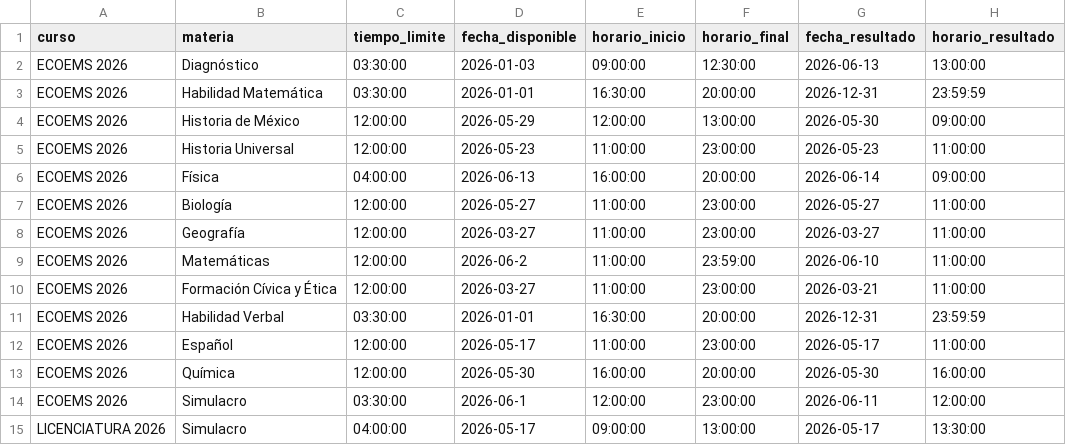
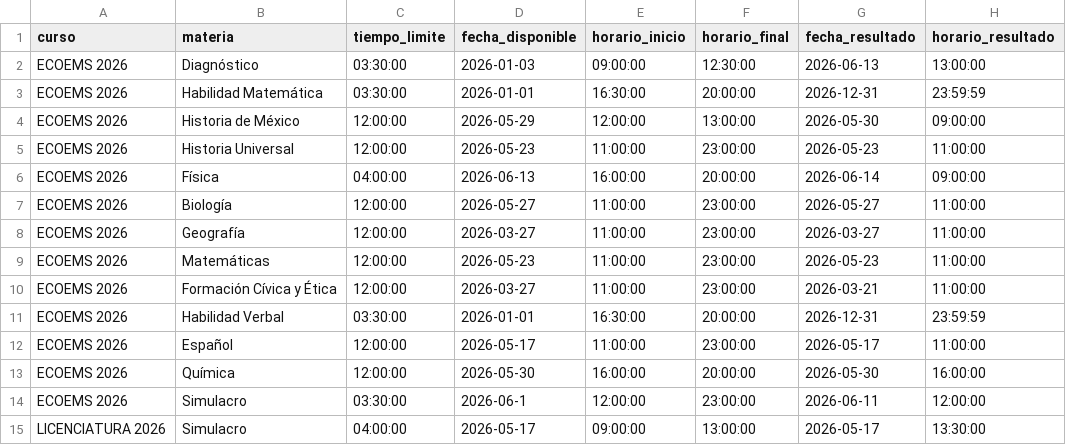
Before and after one commit to sitiocaep/SdEC, a CSV file: cursos.csv, drawn as a sheet.

```diff
--- a/cursos.csv
+++ b/cursos.csv
@@ -8,3 +8,3 @@ ECOEMS 2026,Biología,12:00:00,2026-05-27,11:00:00,23:00:00,2026-05-27,11:00:00
 ECOEMS 2026,Geografía,12:00:00,2026-03-27,11:00:00,23:00:00,2026-03-27,11:00:00
-ECOEMS 2026,Matemáticas,12:00:00,2026-06-2,11:00:00,23:59:00,2026-06-10,11:00:00
+ECOEMS 2026,Matemáticas,12:00:00,2026-05-23,11:00:00,23:00:00,2026-05-23,11:00:00
 ECOEMS 2026,Formación Cívica y Ética,12:00:00,2026-03-27,11:00:00,23:00:00,2026-03-21,11:00:00
```
Also changed, not shown: 1 other file.
